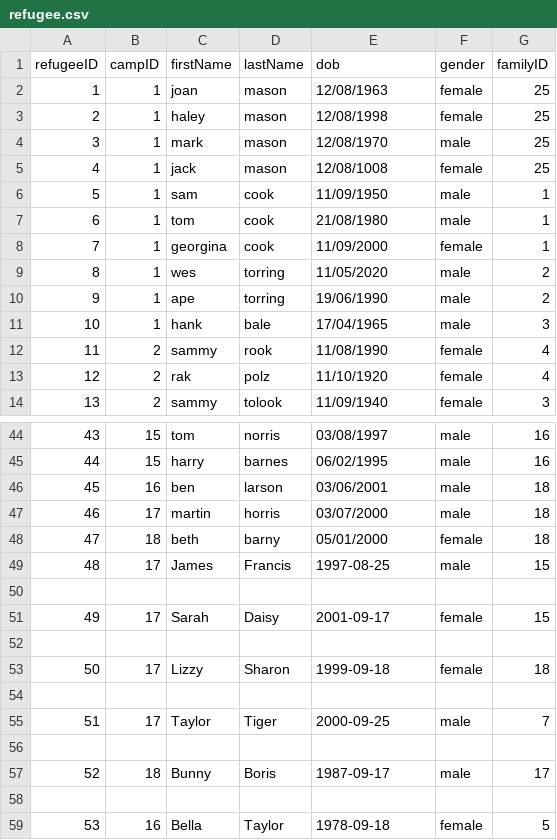
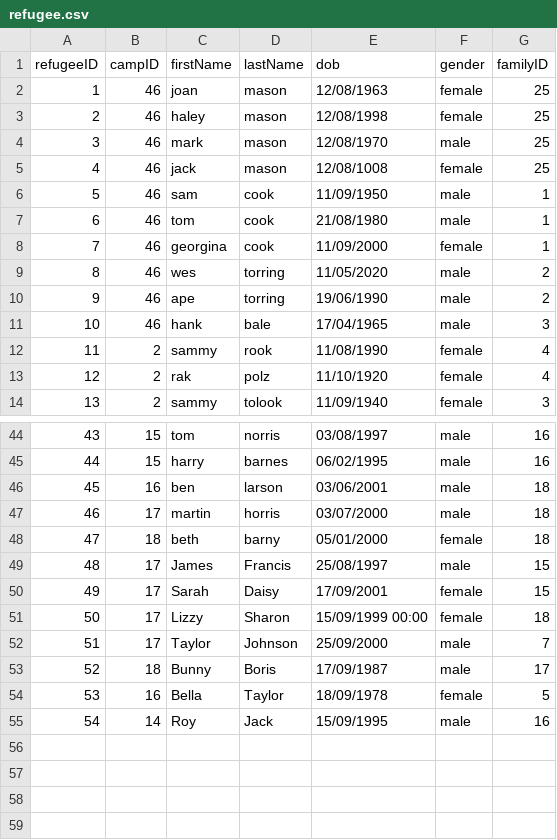
Before and after one commit to bennylao/ucl-humanitarian-management-system-CLI, a CSV file: humanitarian_management_system/data/refugee.csv, drawn as a sheet; only a part is shown, gaps mark what is left out.

Commit message:
fixed add refugee family id menu behaviour

```diff
--- a/humanitarian_management_system/data/refugee.csv
+++ b/humanitarian_management_system/data/refugee.csv
@@ -1,12 +1,12 @@
 refugeeID,campID,firstName,lastName,dob,gender,familyID
-1,1,joan,mason,12/08/1963,female,25
-2,1,haley,mason,12/08/1998,female,25
-3,1,mark,mason,12/08/1970,male,25
-4,1,jack,mason,12/08/1008,female,25
-5,1,sam,cook,11/09/1950,male,1
-6,1,tom,cook,21/08/1980,male,1
-7,1,georgina,cook,11/09/2000,female,1
-8,1,wes,torring,11/05/2020,male,2
-9,1,ape,torring,19/06/1990,male,2
-10,1,hank,bale,17/04/1965,male,3
+1,46,joan,mason,12/08/1963,female,25
+2,46,haley,mason,12/08/1998,female,25
+3,46,mark,mason,12/08/1970,male,25
+4,46,jack,mason,12/08/1008,female,25
+5,46,sam,cook,11/09/1950,male,1
+6,46,tom,cook,21/08/1980,male,1
+7,46,georgina,cook,11/09/2000,female,1
+8,46,wes,torring,11/05/2020,male,2
+9,46,ape,torring,19/06/1990,male,2
+10,46,hank,bale,17/04/1965,male,3
 11,2,sammy,rook,11/08/1990,female,4
@@ -48,12 +48,8 @@ refugeeID,campID,firstName,lastName,dob,gender,familyID
 47,18,beth,barny,05/01/2000,female,18
-48,17,James,Francis,1997-08-25,male,15
-
-49,17,Sarah,Daisy,2001-09-17,female,15
-
-50,17,Lizzy,Sharon,1999-09-18,female,18
-
-51,17,Taylor,Tiger,2000-09-25,male,7
-
-52,18,Bunny,Boris,1987-09-17,male,17
-
-53,16,Bella,Taylor,1978-09-18,female,5
+48,17,James,Francis,25/08/1997,male,15
+49,17,Sarah,Daisy,17/09/2001,female,15
+50,17,Lizzy,Sharon,15/09/1999 00:00,female,18
+51,17,Taylor,Johnson,25/09/2000,male,7
+52,18,Bunny,Boris,17/09/1987,male,17
+53,16,Bella,Taylor,18/09/1978,female,5
+54,14,Roy,Jack,15/09/1995,male,16
```
Also changed, not shown: humanitarian_management_system/data/camp.csv, humanitarian_management_system/data/medicalInfo.csv, 5 other files.
